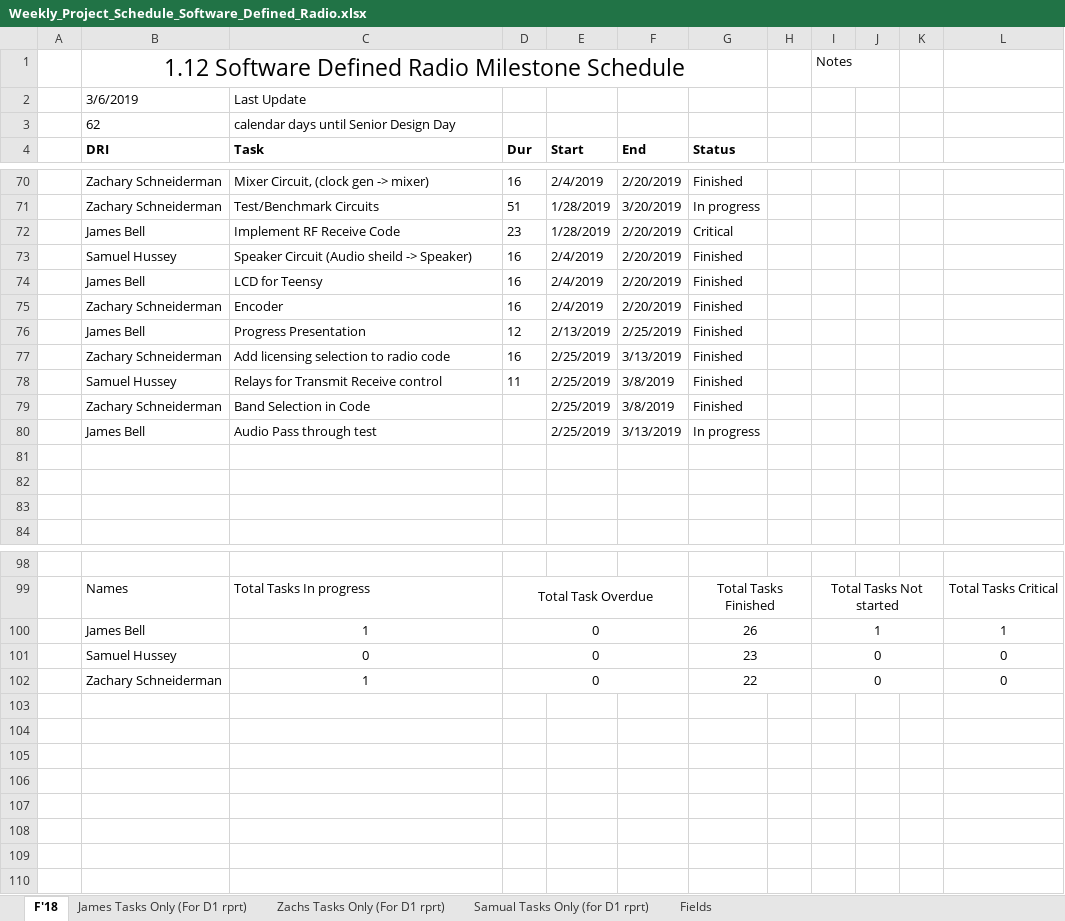
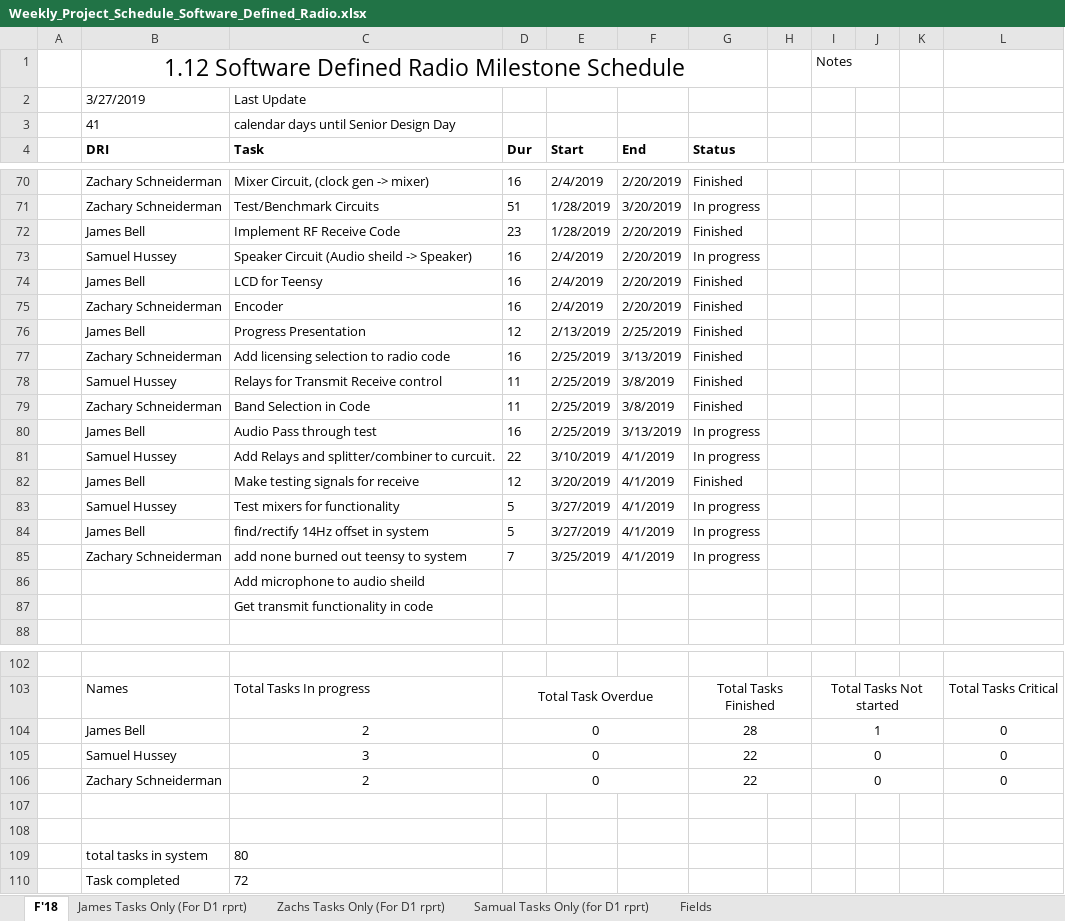
Before and after one commit to ZSchneiderman/SDR-Senior-Design, an Excel workbook: docs/Weekly_Project_Schedule_Software_Defined_Radio.xlsx, sheet F'18, drawn as a sheet; only a part is shown, gaps mark what is left out; values as stored, in another font and other column widths than the file's, no borders; conditional formats not drawn; addresses are those after the commit; the diff names each change by its address in the sheet, - before the commit and + after, or states it on an @@ line.

```diff
--- a/docs/Weekly_Project_Schedule_Software_Defined_Radio.xlsx (sheet F'18)
+++ b/docs/Weekly_Project_Schedule_Software_Defined_Radio.xlsx (sheet F'18)
-B2 (DRI): 3/6/2019
+B2 (DRI): 3/27/2019
-B3 (DRI): 62
+B3 (DRI): 41
-G72 (Status): Critical
+G72 (Status): Finished
-G73 (Status): Finished
+G73 (Status): In progress
-D79 (Dur): (empty)
+D79 (Dur): 11
-D80 (Dur): (empty)
+D80 (Dur): 16
-row 81: (empty)
+row 81:  | Samuel Hussey | Add Relays and splitter/combiner to curcuit. | 22 | 3/10/2019 | 4/1/2019 | In progress
-row 82: (empty)
+row 82:  | James Bell | Make testing signals for receive | 12 | 3/20/2019 | 4/1/2019 | Finished
-row 83: (empty)
+row 83:  | Samuel Hussey | Test mixers for functionality | 5 | 3/27/2019 | 4/1/2019 | In progress
+row 84:  | James Bell | find/rectify 14Hz offset in system | 5 | 3/27/2019 | 4/1/2019 | In progress
+row 85:  | Zachary Schneiderman | add none burned out teensy to system | 7 | 3/25/2019 | 4/1/2019 | In progress
+row 86:  |  | Add microphone to audio sheild
+row 87:  |  | Get transmit functionality in code
-C104 (Task): 1
+C104 (Task): 2
-G104 (Status): 26
+G104 (Status): 28
-L104: 1
+L104: 0
-C105 (Task): 0
+C105 (Task): 3
-G105 (Status): 23
+G105 (Status): 22
-C106 (Task): 1
+C106 (Task): 2
+row 107: (empty)
+row 108: (empty)
+row 109:  | total tasks in system | 80
+row 110:  | Task completed | 72
```
Also changed, not shown: formulas that keep their value, docs/Team Meeting Attendance Form _Software Defined Radio_.xlsx.
